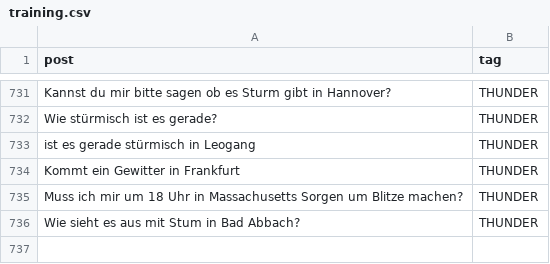
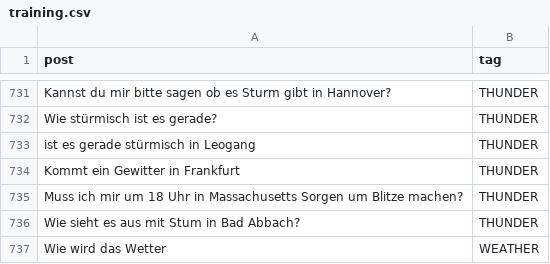
Before and after one commit to solaris-isbc/weather-assistant, a CSV file: question_model_training_data/training.csv, drawn as a sheet; only a part is shown, gaps mark what is left out; the diff names each change by its address in the sheet, - before the commit and + after, or states it on an @@ line.

Commit message:
updated model

```diff
--- a/question_model_training_data/training.csv
+++ b/question_model_training_data/training.csv
+row 737: Wie wird das Wetter | WEATHER
```
Also changed, not shown: 2 other files.
